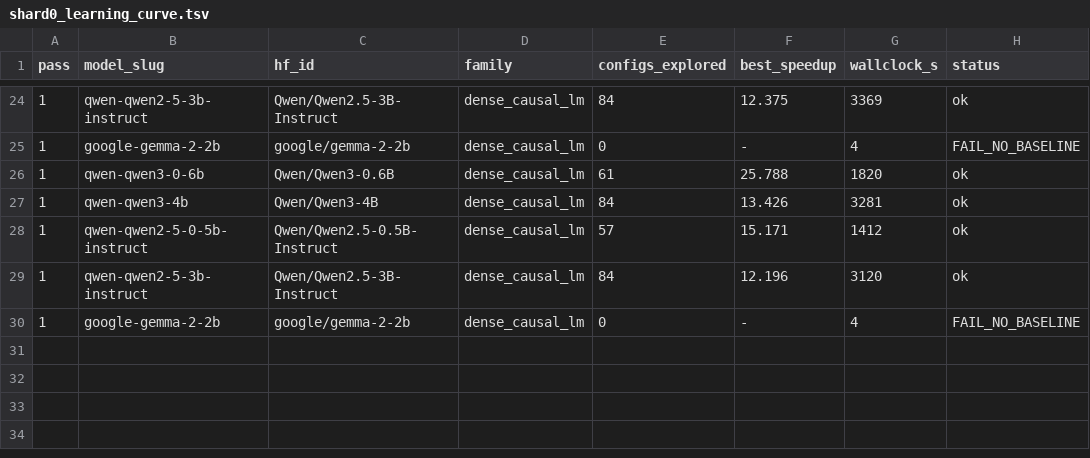
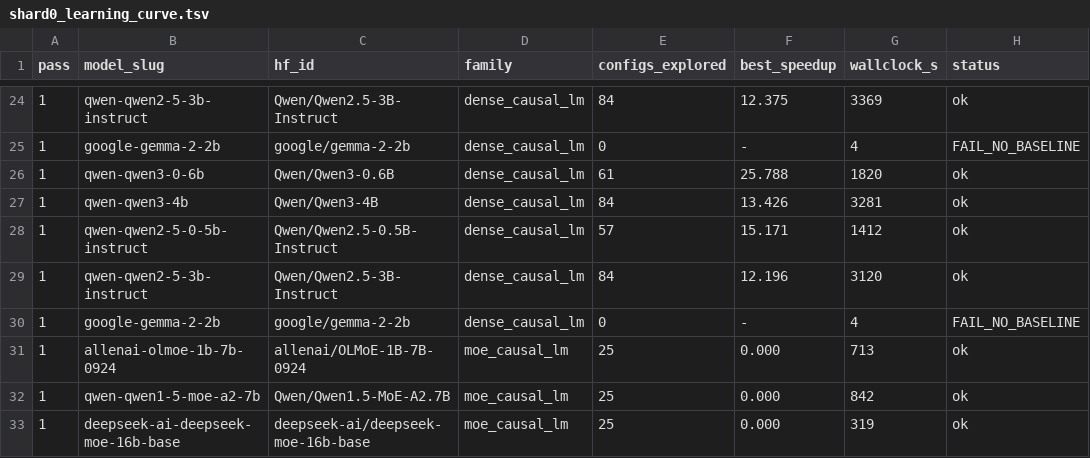
Before and after one commit to arminagha1234/trainium-optimizer, a TSV file: knowledge-bank/_curves/shard0_learning_curve.tsv, drawn as a sheet; only a part is shown, gaps mark what is left out.

Commit message:
bank snapshot 2026-08-21T23:07:06Z (29 lessons)

```diff
--- a/knowledge-bank/_curves/shard0_learning_curve.tsv
+++ b/knowledge-bank/_curves/shard0_learning_curve.tsv
@@ -30 +30,4 @@ pass	model_slug	hf_id	family	configs_explored	best_speedup	wallclock_s	status
 1	google-gemma-2-2b	google/gemma-2-2b	dense_causal_lm	0	-	4	FAIL_NO_BASELINE
+1	allenai-olmoe-1b-7b-0924	allenai/OLMoE-1B-7B-0924	moe_causal_lm	25	0.000	713	ok
+1	qwen-qwen1-5-moe-a2-7b	Qwen/Qwen1.5-MoE-A2.7B	moe_causal_lm	25	0.000	842	ok
+1	deepseek-ai-deepseek-moe-16b-base	deepseek-ai/deepseek-moe-16b-base	moe_causal_lm	25	0.000	319	ok
```
Also changed, not shown: 3 other files.
